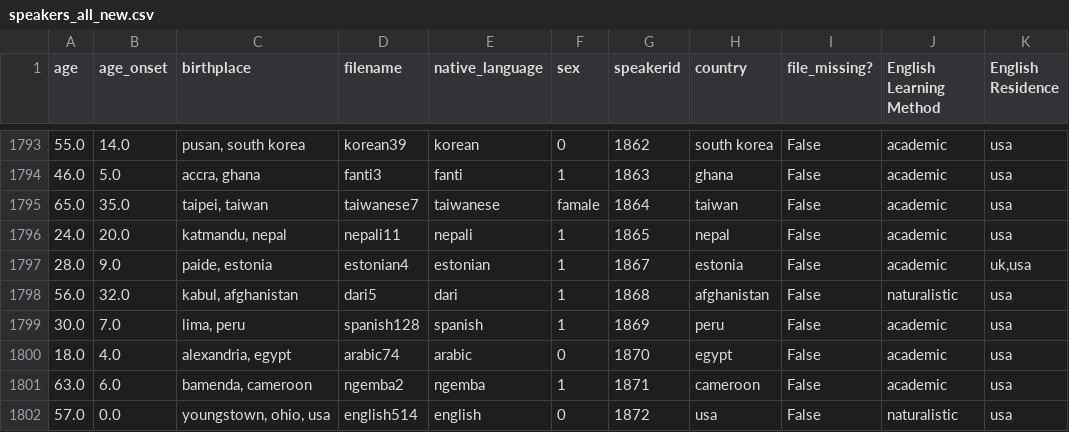
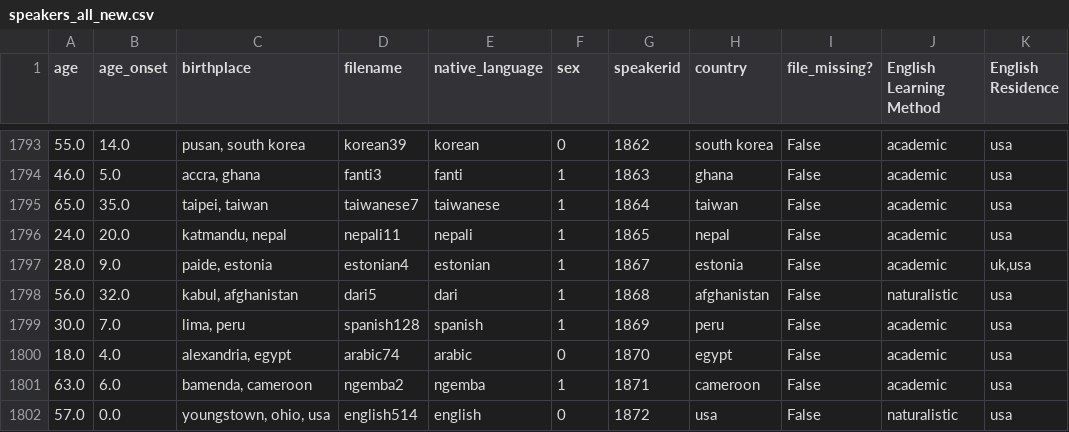
Before and after one commit to QMIND-Team/QMIND-NLP, a CSV file: SexAttempt/WavFiles/speakers_all_new.csv, drawn as a sheet; only a part is shown, gaps mark what is left out; the diff names each change by its address in the sheet, - before the commit and + after, or states it on an @@ line.

Commit message:
updated some files

```diff
--- a/SexAttempt/WavFiles/speakers_all_new.csv
+++ b/SexAttempt/WavFiles/speakers_all_new.csv
-F1795 (sex): famale
+F1795 (sex): 1
```
